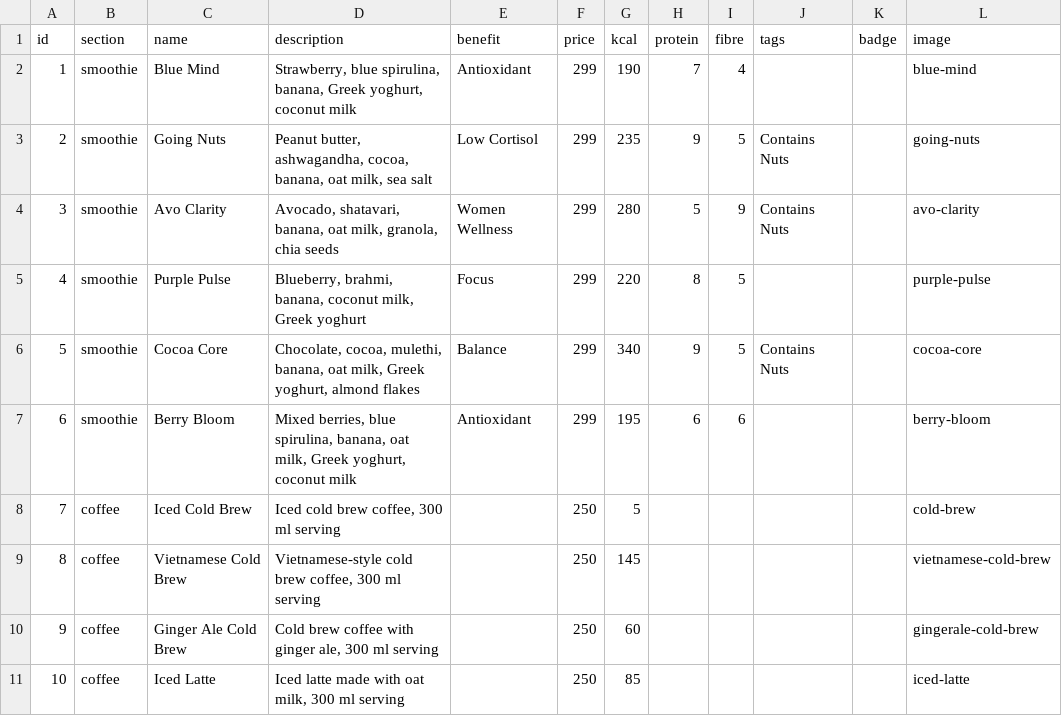
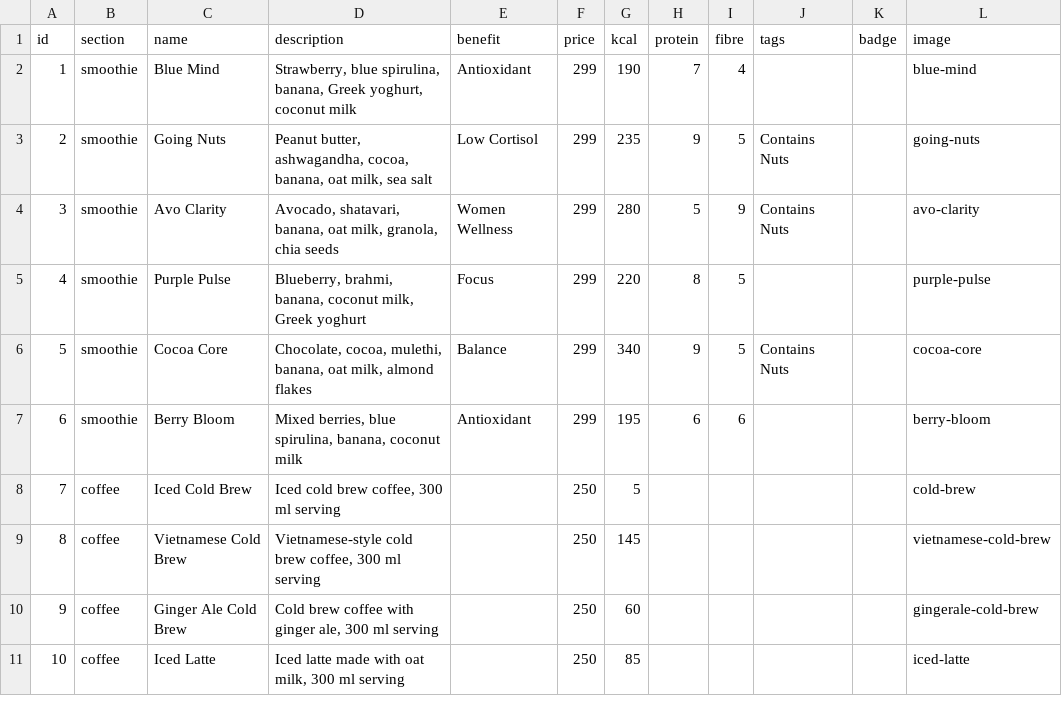
Before and after one commit to jsamarth729-cell/green-feast-menu, a CSV file: data/screen3-sheet.csv, drawn as a sheet.

```diff
--- a/data/screen3-sheet.csv
+++ b/data/screen3-sheet.csv
@@ -5,4 +5,4 @@ id,section,name,description,benefit,price,kcal,protein,fibre,tags,badge,image
 4,smoothie,Purple Pulse,"Blueberry, brahmi, banana, coconut milk, Greek yoghurt",Focus,299,220,8,5,,,purple-pulse
-5,smoothie,Cocoa Core,"Chocolate, cocoa, mulethi, banana, oat milk, Greek yoghurt, almond flakes",Balance,299,340,9,5,Contains Nuts,,cocoa-core
-6,smoothie,Berry Bloom,"Mixed berries, blue spirulina, banana, oat milk, Greek yoghurt, coconut milk",Antioxidant,299,195,6,6,,,berry-bloom
+5,smoothie,Cocoa Core,"Chocolate, cocoa, mulethi, banana, oat milk, almond flakes",Balance,299,340,9,5,Contains Nuts,,cocoa-core
+6,smoothie,Berry Bloom,"Mixed berries, blue spirulina, banana, coconut milk",Antioxidant,299,195,6,6,,,berry-bloom
 7,coffee,Iced Cold Brew,"Iced cold brew coffee, 300 ml serving",,250,5,,,,,cold-brew
```
